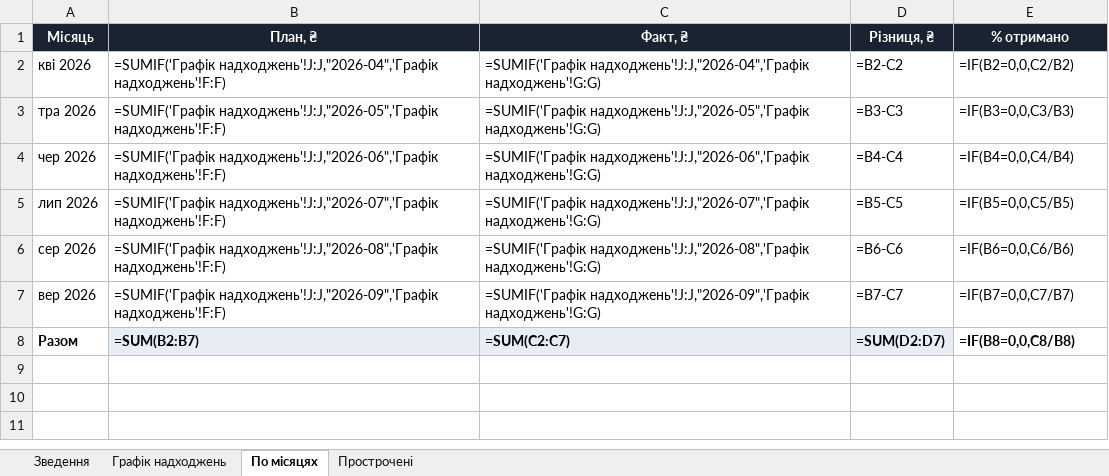
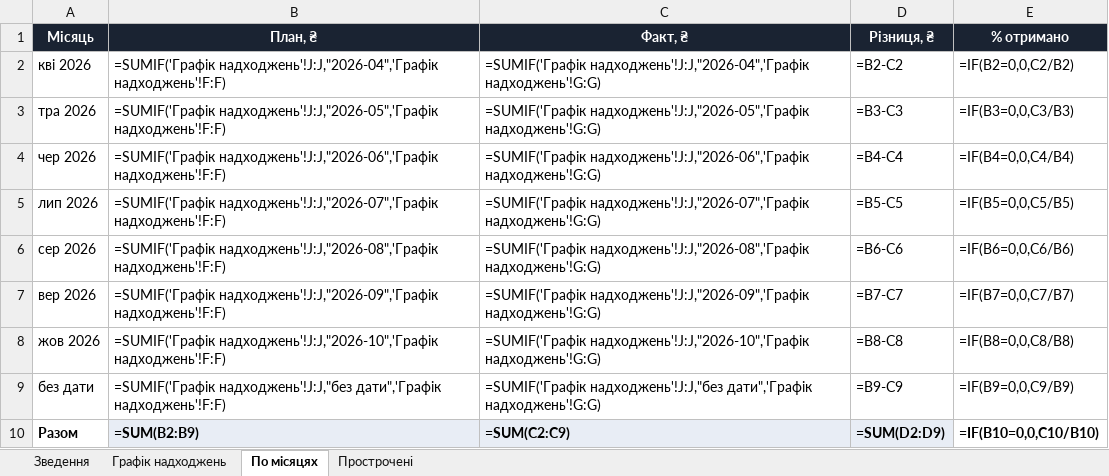
Before and after one commit to aleksandrkhoma-coder/pillar, an Excel workbook: pillar_cashflow.xlsx, sheet По місяцях, drawn as a sheet; values as stored, in another font and other column widths than the file's, no borders; formulas without a stored value are shown as written; addresses are those after the commit; the diff names each change by its address in the sheet, - before the commit and + after, or states it on an @@ line.

```diff
--- a/pillar_cashflow.xlsx (sheet По місяцях)
+++ b/pillar_cashflow.xlsx (sheet По місяцях)
+row 8: жов 2026 | =SUMIF('Графік надходжень'!J:J,"2026-10",'Графік надходжень'!F:F) | =SUMIF('Графік надходжень'!J:J,"2026-10",'Графік надходжень'!G:G) | =B8-C8 | =IF(B8=0,0,C8/B8)
+row 9: без дати | =SUMIF('Графік надходжень'!J:J,"без дати",'Графік надходжень'!F:F) | =SUMIF('Графік надходжень'!J:J,"без дати",'Графік надходжень'!G:G) | =B9-C9 | =IF(B9=0,0,C9/B9)
-B10 (План, ₴): =SUM(B2:B7)
+B10 (План, ₴): =SUM(B2:B9)
-C10 (Факт, ₴): =SUM(C2:C7)
+C10 (Факт, ₴): =SUM(C2:C9)
-D10 (Різниця, ₴): =SUM(D2:D7)
+D10 (Різниця, ₴): =SUM(D2:D9)
-E10 (% отримано): =IF(B8=0,0,C8/B8)
+E10 (% отримано): =IF(B10=0,0,C10/B10)
```
Also changed, not shown: sheet Графік надходжень, sheet Прострочені, sheet Зведення, hidden cells, 6 other files.
